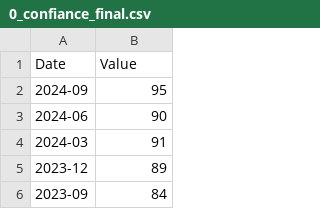
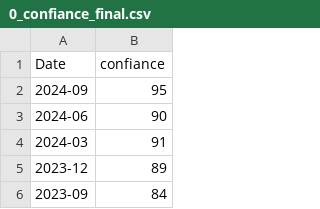
Before and after one commit to amreily/Projet-python-2A, a CSV file: 0_confiance_final.csv, drawn as a sheet; only a part is shown.

```diff
--- a/0_confiance_final.csv
+++ b/0_confiance_final.csv
@@ -1,2 +1,2 @@
-Date,Value
+Date,confiance
 2024-09,95
```
Also changed, not shown: 0_bce_final.csv, 0_cac40_final.csv, 5 other files.
